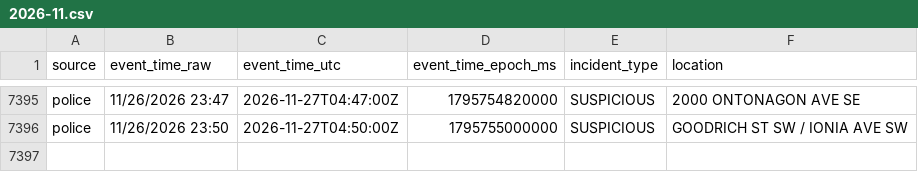
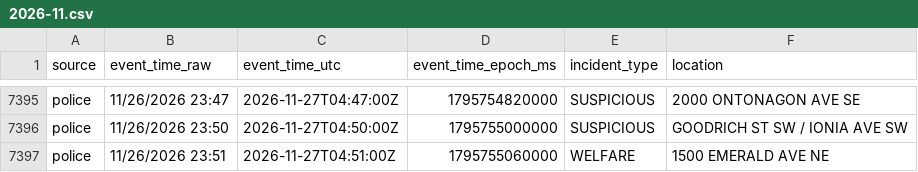
Before and after one commit to Cantica-Systems/kent-co-mi-dispatch, a CSV file: data/grcity/2026-11.csv, drawn as a sheet; only a part is shown, gaps mark what is left out.

```diff
--- a/data/grcity/2026-11.csv
+++ b/data/grcity/2026-11.csv
@@ -7396 +7396,2 @@ police,11/26/2026 23:47,2026-11-27T04:47:00Z,1795754820000,SUSPICIOUS,2000 ONTON
 police,11/26/2026 23:50,2026-11-27T04:50:00Z,1795755000000,SUSPICIOUS,GOODRICH ST SW / IONIA AVE SW
+police,11/26/2026 23:51,2026-11-27T04:51:00Z,1795755060000,WELFARE,1500 EMERALD AVE NE
```
Also changed, not shown: 2 other files.
